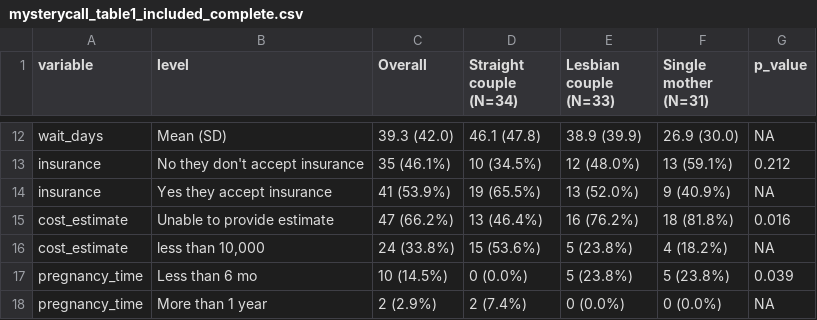
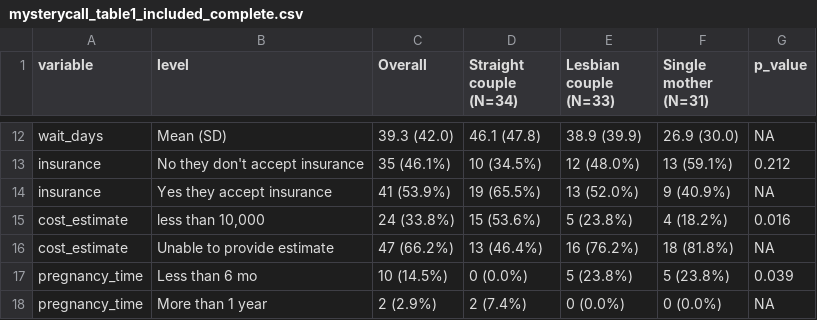
Before and after one commit to mufflyt/LABUBU, a CSV file: mysterycall_outputs/mysterycall_table1_included_complete.csv, drawn as a sheet; only a part is shown, gaps mark what is left out.

```diff
--- a/mysterycall_outputs/mysterycall_table1_included_complete.csv
+++ b/mysterycall_outputs/mysterycall_table1_included_complete.csv
@@ -14,4 +14,4 @@
 "insurance","Yes they accept insurance","41 (53.9%)","19 (65.5%)","13 (52.0%)","9 (40.9%)",NA
-"cost_estimate","Unable to provide estimate","47 (66.2%)","13 (46.4%)","16 (76.2%)","18 (81.8%)","0.016"
-"cost_estimate","less than 10,000","24 (33.8%)","15 (53.6%)","5 (23.8%)","4 (18.2%)",NA
+"cost_estimate","less than 10,000","24 (33.8%)","15 (53.6%)","5 (23.8%)","4 (18.2%)","0.016"
+"cost_estimate","Unable to provide estimate","47 (66.2%)","13 (46.4%)","16 (76.2%)","18 (81.8%)",NA
 "pregnancy_time","Less than 6 mo","10 (14.5%)","0 (0.0%)","5 (23.8%)","5 (23.8%)","0.039"
```
Also changed, not shown: mysterycall_outputs/matched_reached_wide.csv, mysterycall_outputs/matched_wait_wide.csv, 28 other files.
